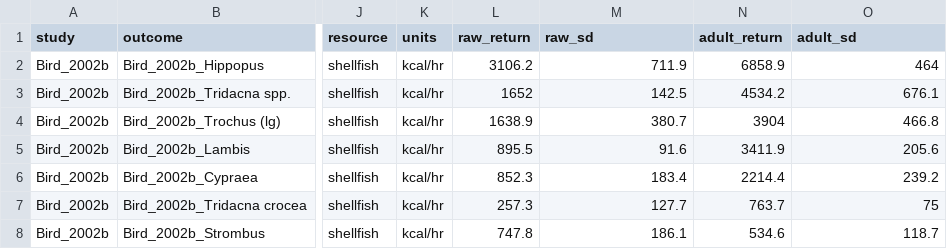
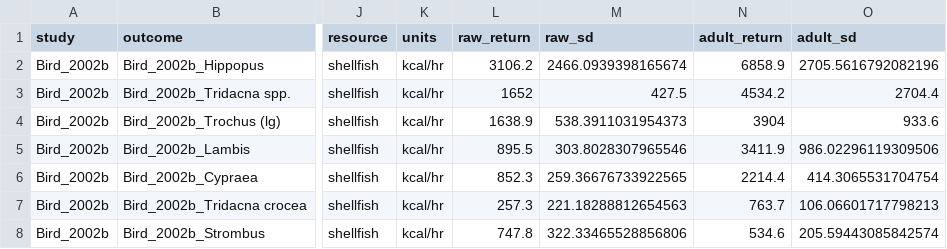
Before and after one commit to erik-ringen/cfr, a CSV file: paper_data/Bird_2002b/table3/data_Bird_2002b_table3.csv, drawn as a sheet; only a part is shown, gaps mark what is left out; the diff names each change by its address in the sheet, - before the commit and + after, or states it on an @@ line.

Commit message:
fixed the Bird_2002b sds (from SE to SD)

```diff
--- a/paper_data/Bird_2002b/table3/data_Bird_2002b_table3.csv
+++ b/paper_data/Bird_2002b/table3/data_Bird_2002b_table3.csv
-M2 (raw_sd): 711.9
+M2 (raw_sd): 2466.0939398165674
-O2 (adult_sd): 464
+O2 (adult_sd): 2705.5616792082196
-M3 (raw_sd): 142.5
+M3 (raw_sd): 427.5
-O3 (adult_sd): 676.1
+O3 (adult_sd): 2704.4
-M4 (raw_sd): 380.7
+M4 (raw_sd): 538.3911031954373
-O4 (adult_sd): 466.8
+O4 (adult_sd): 933.6
-M5 (raw_sd): 91.6
+M5 (raw_sd): 303.8028307965546
-O5 (adult_sd): 205.6
+O5 (adult_sd): 986.02296119309506
-M6 (raw_sd): 183.4
+M6 (raw_sd): 259.36676733922565
-O6 (adult_sd): 239.2
+O6 (adult_sd): 414.3065531704754
-M7 (raw_sd): 127.7
+M7 (raw_sd): 221.18288812654563
-O7 (adult_sd): 75
+O7 (adult_sd): 106.06601717798213
-M8 (raw_sd): 186.1
+M8 (raw_sd): 322.33465528856806
-O8 (adult_sd): 118.7
+O8 (adult_sd): 205.59443085842574
```
Also changed, not shown: 1 other file.
